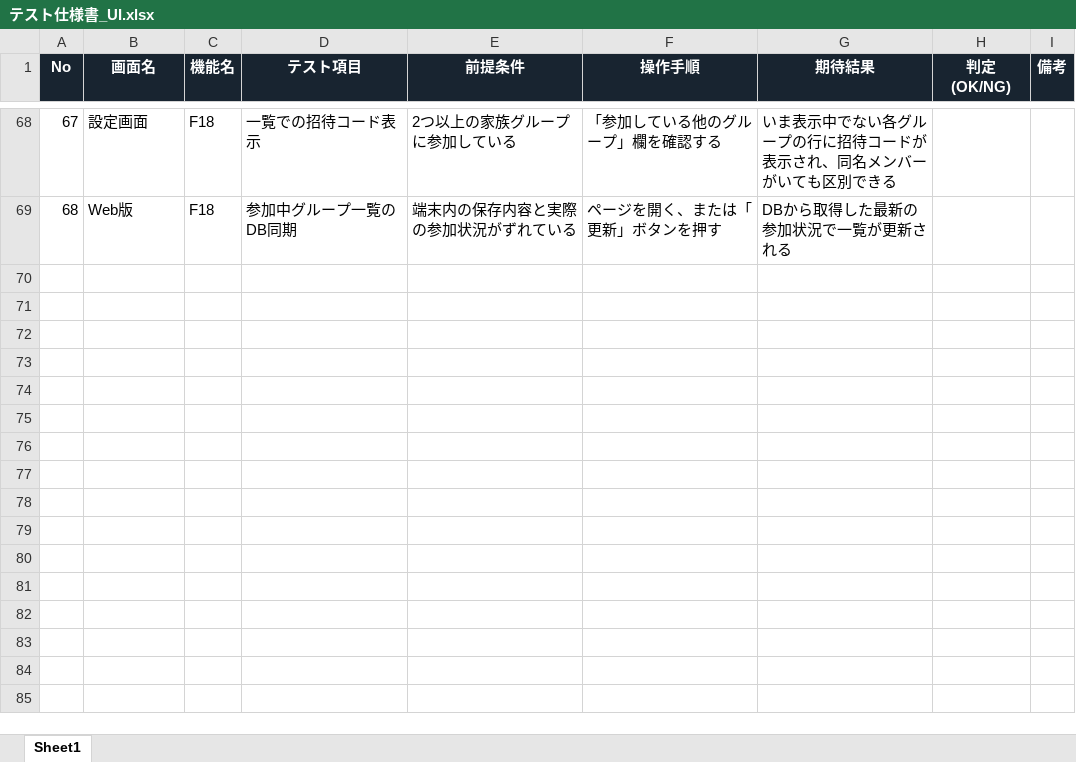
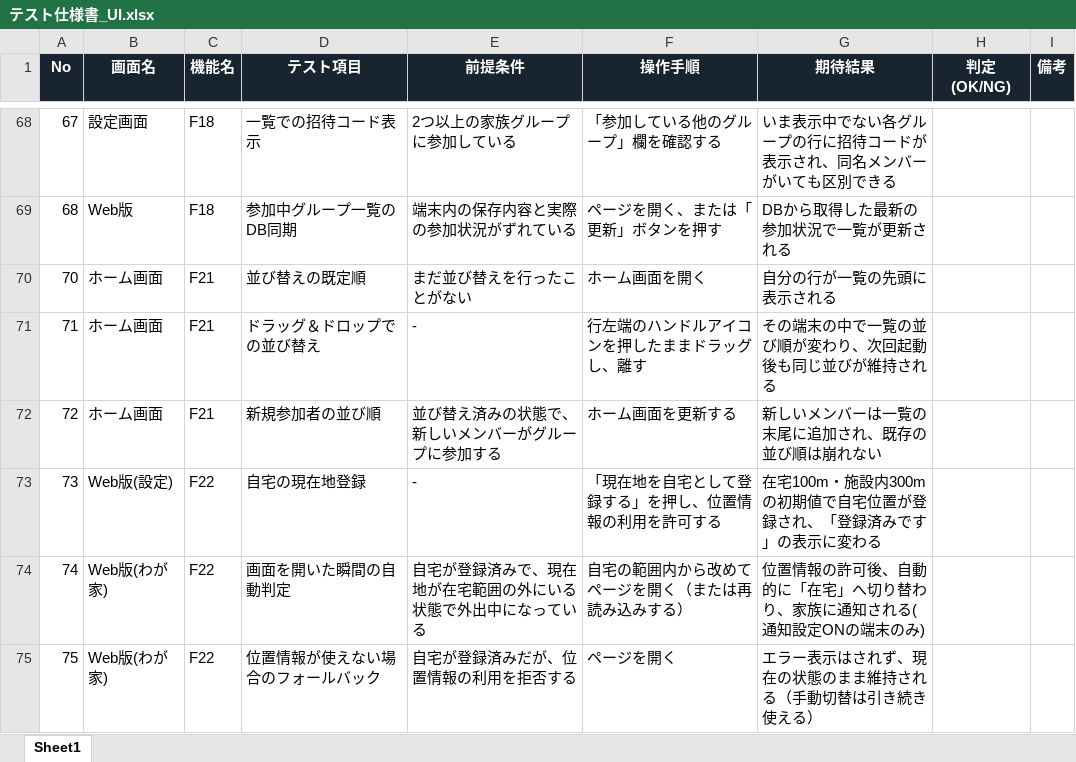
Before and after one commit to hosawa-td/tadaimap, an Excel workbook: 設計書/テスト仕様書_UI.xlsx, sheet Sheet1, drawn as a sheet; only a part is shown, gaps mark what is left out; values as stored, in another font and other column widths than the file's, no borders; the diff names each change by its address in the sheet, - before the commit and + after, or states it on an @@ line.

```diff
--- a/設計書/テスト仕様書_UI.xlsx (sheet Sheet1)
+++ b/設計書/テスト仕様書_UI.xlsx (sheet Sheet1)
+row 70: 70 | ホーム画面 | F21 | 並び替えの既定順 | まだ並び替えを行ったことがない | ホーム画面を開く | 自分の行が一覧の先頭に表示される
+row 71: 71 | ホーム画面 | F21 | ドラッグ＆ドロップでの並び替え | - | 行左端のハンドルアイコンを押したままドラッグし、離す | その端末の中で一覧の並び順が変わり、次回起動後も同じ並びが維持される
+row 72: 72 | ホーム画面 | F21 | 新規参加者の並び順 | 並び替え済みの状態で、新しいメンバーがグループに参加する | ホーム画面を更新する | 新しいメンバーは一覧の末尾に追加され、既存の並び順は崩れない
+row 73: 73 | Web版(設定) | F22 | 自宅の現在地登録 | - | 「現在地を自宅として登録する」を押し、位置情報の利用を許可する | 在宅100m・施設内300mの初期値で自宅位置が登録され、「登録済みです」の表示に変わる
+row 74: 74 | Web版(わが家) | F22 | 画面を開いた瞬間の自動判定 | 自宅が登録済みで、現在地が在宅範囲の外にいる状態で外出中になっている | 自宅の範囲内から改めてページを開く（または再読み込みする） | 位置情報の許可後、自動的に「在宅」へ切り替わり、家族に通知される(通知設定ONの端末のみ)
+row 75: 75 | Web版(わが家) | F22 | 位置情報が使えない場合のフォールバック | 自宅が登録済みだが、位置情報の利用を拒否する | ページを開く | エラー表示はされず、現在の状態のまま維持される（手動切替は引き続き使える）
```
Also changed, not shown: 設計書/テスト仕様書_API.xlsx, 16 other files.
